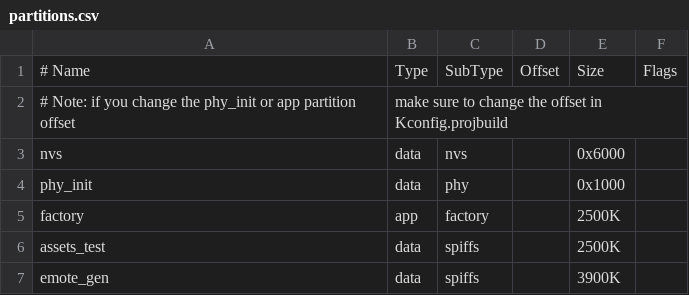
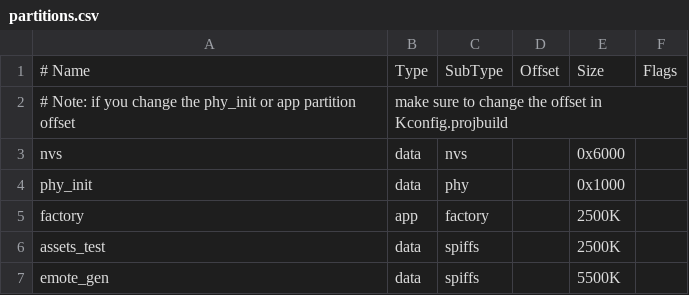
Before and after one commit to espressif2022/esp_emote_gfx, a CSV file: test_apps/partitions.csv, drawn as a sheet.

Commit message:
test version

```diff
--- a/test_apps/partitions.csv
+++ b/test_apps/partitions.csv
@@ -6,2 +6,2 @@ factory,       app,  factory,       , 2500K,
 assets_test,   data, spiffs,        , 2500K,
-emote_gen,    data, spiffs,  ,        3900K,
+emote_gen,    data, spiffs,  ,        5500K,
```
Also changed, not shown: 31 other files.
